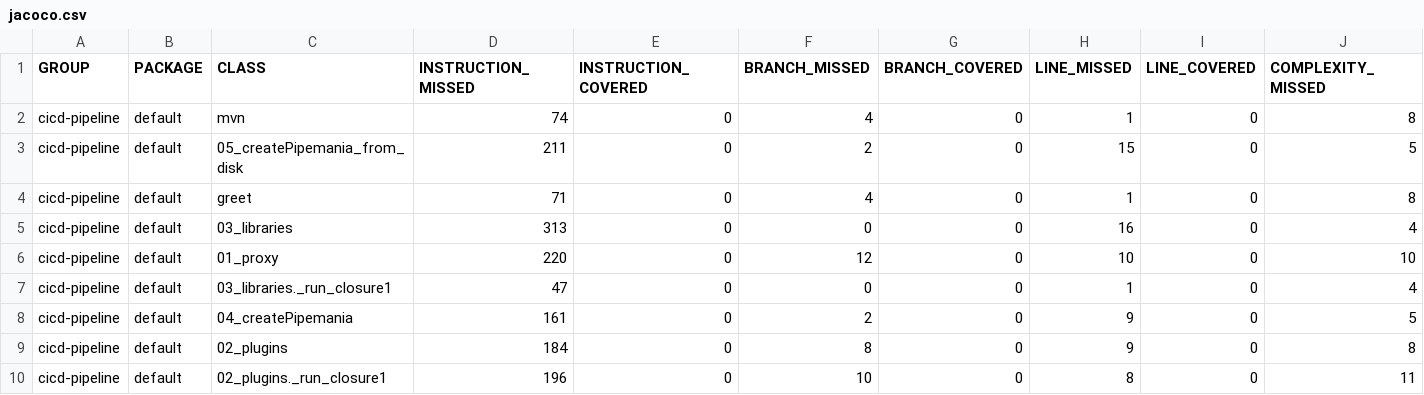
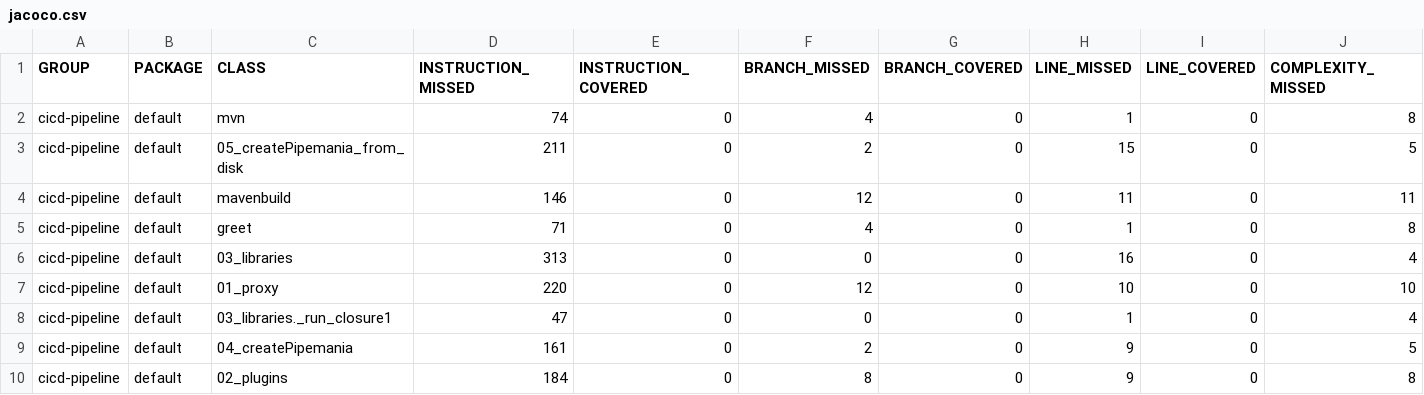
Before and after one commit to baloise/CICD-pipeline, a CSV file: site/feat/Maven/jacoco/jacoco.csv, drawn as a sheet; only a part is shown; the shorter side is filled out with more unchanged rows; rows hold the shown columns only; the diff names each change by its address in the sheet, - before the commit and + after, or states it on an @@ line.

```diff
--- a/site/feat/Maven/jacoco/jacoco.csv
+++ b/site/feat/Maven/jacoco/jacoco.csv
+row 4: cicd-pipeline | default | mavenbuild | 146 | 0 | 12 | 0 | 11 | 0 | 11
```
Also changed, not shown: 8 other files.
